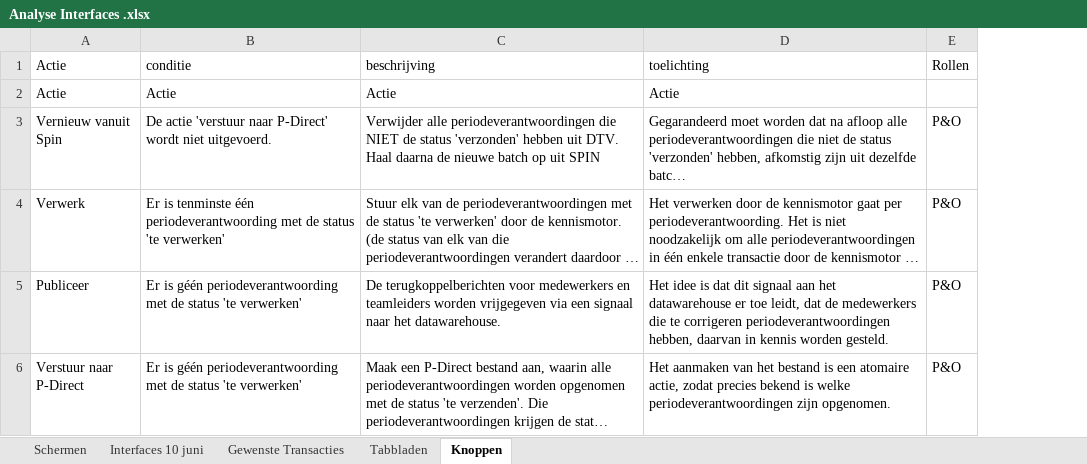
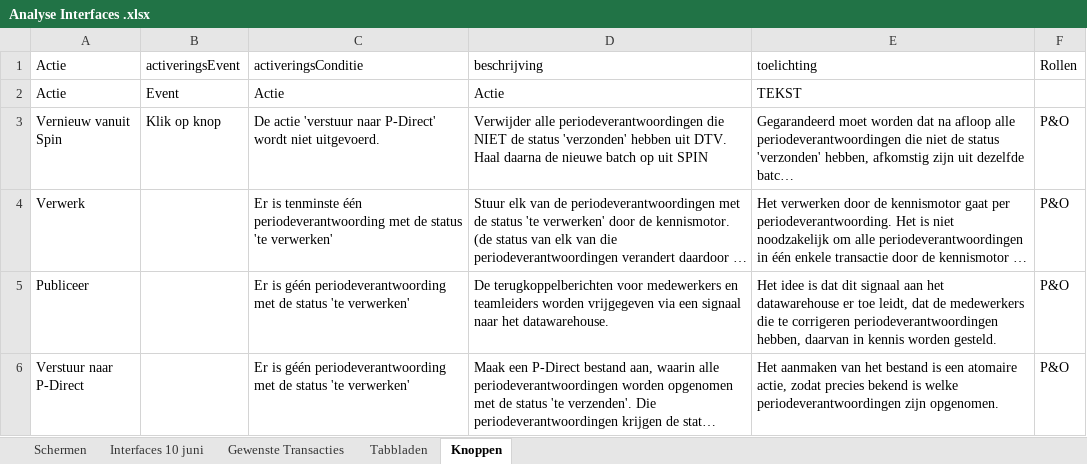
Before and after one commit to AmpersandTarski/ampersand-models, an Excel workbook: NVWA DTV/werkdocumenten/Analyse Interfaces .xlsx, sheet Knoppen, drawn as a sheet; long unchanged cells end in …; values as stored, in another font and other column widths than the file's, no borders; addresses are those after the commit; the diff names each change by its address in the sheet, - before the commit and + after, or states it on an @@ line.

Commit message:
Minor update: Just checking whether this works with .xlsx

```diff
--- a/NVWA DTV/werkdocumenten/Analyse Interfaces .xlsx (sheet Knoppen)
+++ b/NVWA DTV/werkdocumenten/Analyse Interfaces .xlsx (sheet Knoppen)
+column B (activeringsEvent), rows 2-3: Event | Klik op knop
-C1: conditie
+C1: activeringsConditie
-E2 (toelichting): Actie
+E2 (toelichting): TEKST
```
